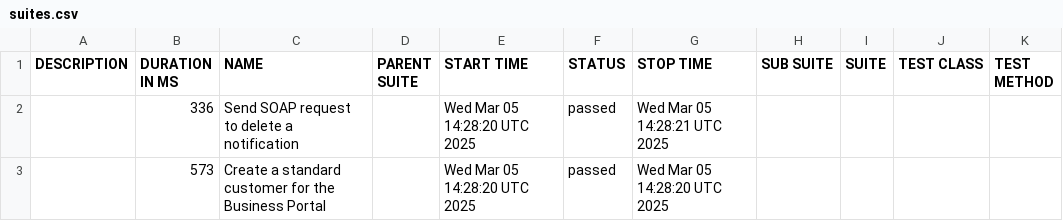
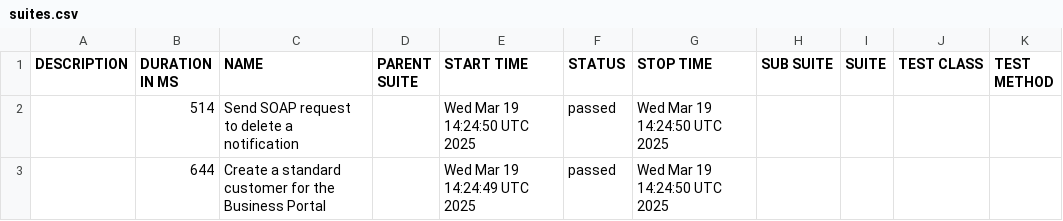
Before and after one commit to dhomi/pytest-bdd-playwright, a CSV file: data/suites.csv, drawn as a sheet.

```diff
--- a/data/suites.csv
+++ b/data/suites.csv
@@ -1,3 +1,3 @@
 "DESCRIPTION","DURATION IN MS","NAME","PARENT SUITE","START TIME","STATUS","STOP TIME","SUB SUITE","SUITE","TEST CLASS","TEST METHOD"
-"","336","Send SOAP request to delete a notification","","Wed Mar 05 14:28:20 UTC 2025","passed","Wed Mar 05 14:28:21 UTC 2025","","","",""
-"","573","Create a standard customer for the Business Portal","","Wed Mar 05 14:28:20 UTC 2025","passed","Wed Mar 05 14:28:20 UTC 2025","","","",""
+"","514","Send SOAP request to delete a notification","","Wed Mar 19 14:24:50 UTC 2025","passed","Wed Mar 19 14:24:50 UTC 2025","","","",""
+"","644","Create a standard customer for the Business Portal","","Wed Mar 19 14:24:49 UTC 2025","passed","Wed Mar 19 14:24:50 UTC 2025","","","",""
```
Also changed, not shown: 26 other files.
